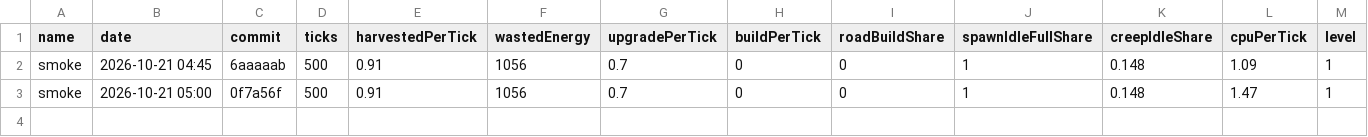
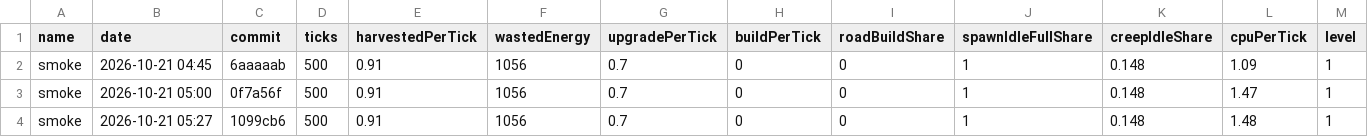
Before and after one commit to BurningBurrito/ScreepsAiSLP, a CSV file: reports/history.csv, drawn as a sheet; only a part is shown; rows hold the shown columns only; the diff names each change by its address in the sheet, - before the commit and + after, or states it on an @@ line.

```diff
--- a/reports/history.csv
+++ b/reports/history.csv
+row 4: smoke | 2026-10-21 05:27 | 1099cb6 | 500 | 0.91 | 1056 | 0.7 | 0 | 0 | 1 | 0.148 | 1.48 | 1
```
Also changed, not shown: 7 other files.
